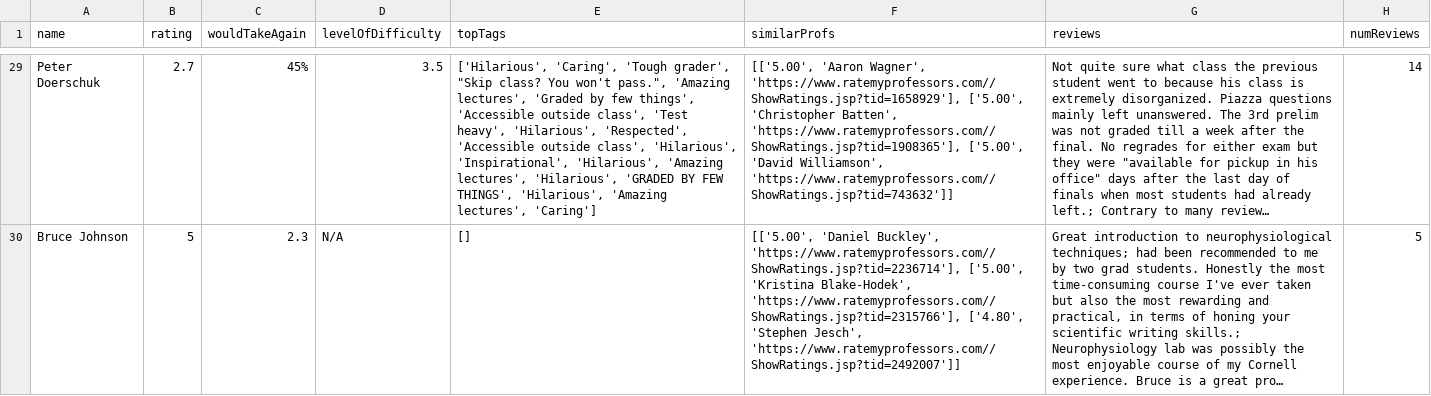
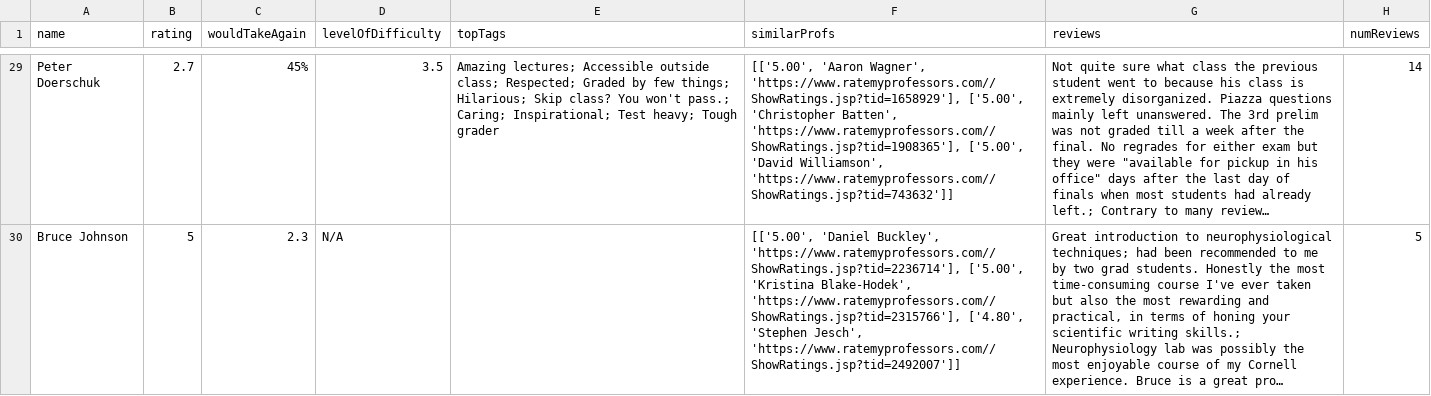
Before and after one commit to joyyyq/MicroservicesBenchmark, a CSV file: prof/prof.csv, drawn as a sheet; only a part is shown, gaps mark what is left out; long unchanged cells end in …; the diff covers the shown part only; the diff names each change by its address in the sheet, - before the commit and + after, or states it on an @@ line.

Commit message:
test prof db

```diff
--- a/prof/prof.csv
+++ b/prof/prof.csv
-E29 (topTags): ['Hilarious', 'Caring', 'Tough grader', "Skip class? You won't pass.", 'Amazing lectures', 'Graded by few things', 'Accessible outside class', 'Test heavy', 'Hilarious', 'Respected', 'Accessible outside class', 'Hilarious', 'Inspirational', 'Hilarious', 'Amazing lectures', 'Hilarious', 'GRADED BY FEW THINGS', 'Hilarious', 'Amazing lectures', 'Caring']
+E29 (topTags): Amazing lectures; Accessible outside class; Respected; Graded by few things; Hilarious; Skip class? You won't pass.; Caring; Inspirational; Test heavy; Tough grader
-E30 (topTags): []
+E30 (topTags): (empty)
```
Also changed, not shown: 27 edited cells elsewhere in this file, 6 other files.
